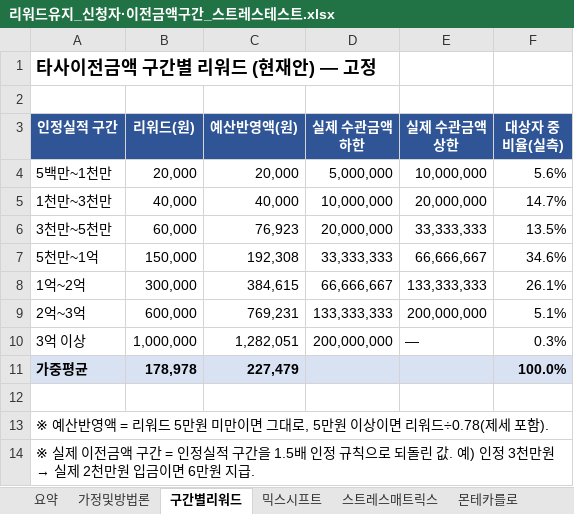
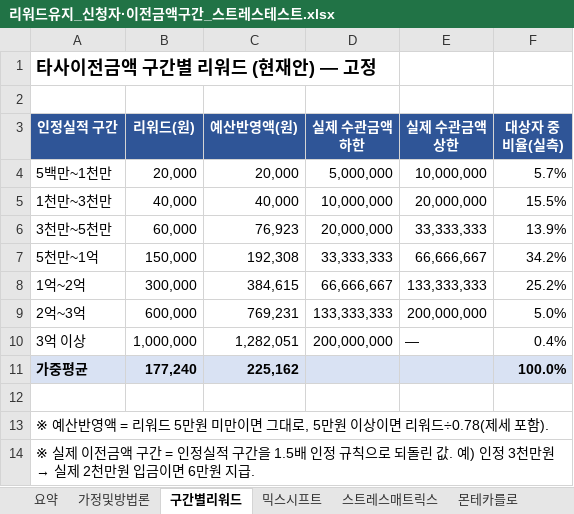
Before and after one commit to opera0919-sketch/event-budget-model, an Excel workbook: reports/리워드유지_신청자·이전금액구간_스트레스테스트.xlsx, sheet 구간별리워드, drawn as a sheet; values as stored, in another font and other column widths than the file's, no borders; the diff names each change by its address in the sheet, - before the commit and + after, or states it on an @@ line.

```diff
--- a/reports/리워드유지_신청자·이전금액구간_스트레스테스트.xlsx (sheet 구간별리워드)
+++ b/reports/리워드유지_신청자·이전금액구간_스트레스테스트.xlsx (sheet 구간별리워드)
-F4 (대상자 중 비율(실측)): 5.6%
+F4 (대상자 중 비율(실측)): 5.7%
-F5 (대상자 중 비율(실측)): 14.7%
+F5 (대상자 중 비율(실측)): 15.5%
-F6 (대상자 중 비율(실측)): 13.5%
+F6 (대상자 중 비율(실측)): 13.9%
-F7 (대상자 중 비율(실측)): 34.6%
+F7 (대상자 중 비율(실측)): 34.2%
-F8 (대상자 중 비율(실측)): 26.1%
+F8 (대상자 중 비율(실측)): 25.2%
-F9 (대상자 중 비율(실측)): 5.1%
+F9 (대상자 중 비율(실측)): 5.0%
-F10 (대상자 중 비율(실측)): 0.3%
+F10 (대상자 중 비율(실측)): 0.4%
-B11 (리워드(원)): 178,978
+B11 (리워드(원)): 177,240
-C11 (예산반영액(원)): 227,479
+C11 (예산반영액(원)): 225,162
```
Also changed, not shown: sheet 스트레스매트릭스, sheet 믹스시프트, sheet WorstCase, sheet 몬테카를로, sheet 요약, sheet 가정및방법론, 10 other files.
